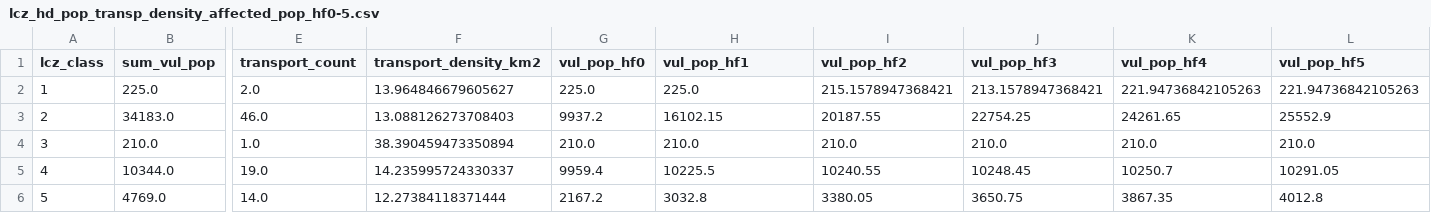
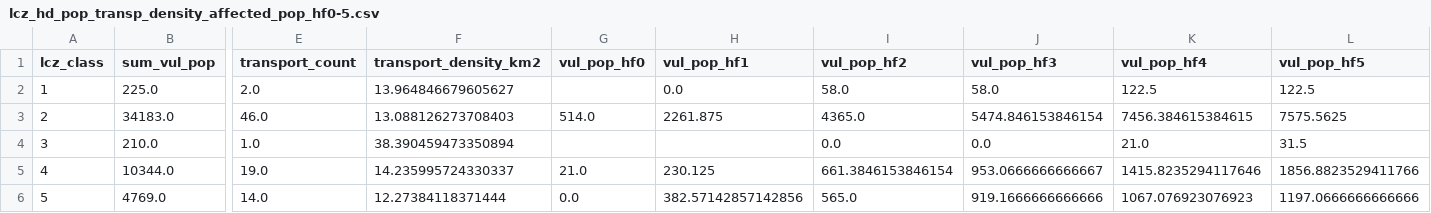
Before and after one commit to reproducible-agile/accessibility-analysis-isocalors, a CSV file: data/lcz_hd_pop_transp_density_affected_pop_hf0-5.csv, drawn as a sheet; only a part is shown, gaps mark what is left out; the diff covers the shown part only; the diff names each change by its address in the sheet, - before the commit and + after, or states it on an @@ line.

```diff
--- a/data/lcz_hd_pop_transp_density_affected_pop_hf0-5.csv
+++ b/data/lcz_hd_pop_transp_density_affected_pop_hf0-5.csv
-G2 (vul_pop_hf0): 225.0
+G2 (vul_pop_hf0): (empty)
-H2 (vul_pop_hf1): 225.0
+H2 (vul_pop_hf1): 0.0
-I2 (vul_pop_hf2): 215.1578947368421
+I2 (vul_pop_hf2): 58.0
-J2 (vul_pop_hf3): 213.1578947368421
+J2 (vul_pop_hf3): 58.0
-K2 (vul_pop_hf4): 221.94736842105263
+K2 (vul_pop_hf4): 122.5
-L2 (vul_pop_hf5): 221.94736842105263
+L2 (vul_pop_hf5): 122.5
-G3 (vul_pop_hf0): 9937.2
+G3 (vul_pop_hf0): 514.0
-H3 (vul_pop_hf1): 16102.15
+H3 (vul_pop_hf1): 2261.875
-I3 (vul_pop_hf2): 20187.55
+I3 (vul_pop_hf2): 4365.0
-J3 (vul_pop_hf3): 22754.25
+J3 (vul_pop_hf3): 5474.846153846154
-K3 (vul_pop_hf4): 24261.65
+K3 (vul_pop_hf4): 7456.384615384615
-L3 (vul_pop_hf5): 25552.9
+L3 (vul_pop_hf5): 7575.5625
-G4 (vul_pop_hf0): 210.0
+G4 (vul_pop_hf0): (empty)
-H4 (vul_pop_hf1): 210.0
+H4 (vul_pop_hf1): (empty)
-I4 (vul_pop_hf2): 210.0
+I4 (vul_pop_hf2): 0.0
-J4 (vul_pop_hf3): 210.0
+J4 (vul_pop_hf3): 0.0
-K4 (vul_pop_hf4): 210.0
+K4 (vul_pop_hf4): 21.0
-L4 (vul_pop_hf5): 210.0
+L4 (vul_pop_hf5): 31.5
-G5 (vul_pop_hf0): 9959.4
+G5 (vul_pop_hf0): 21.0
-H5 (vul_pop_hf1): 10225.5
+H5 (vul_pop_hf1): 230.125
-I5 (vul_pop_hf2): 10240.55
+I5 (vul_pop_hf2): 661.3846153846154
-J5 (vul_pop_hf3): 10248.45
+J5 (vul_pop_hf3): 953.0666666666667
-K5 (vul_pop_hf4): 10250.7
+K5 (vul_pop_hf4): 1415.8235294117646
-L5 (vul_pop_hf5): 10291.05
+L5 (vul_pop_hf5): 1856.8823529411766
-G6 (vul_pop_hf0): 2167.2
+G6 (vul_pop_hf0): 0.0
-H6 (vul_pop_hf1): 3032.8
+H6 (vul_pop_hf1): 382.57142857142856
-I6 (vul_pop_hf2): 3380.05
+I6 (vul_pop_hf2): 565.0
-J6 (vul_pop_hf3): 3650.75
+J6 (vul_pop_hf3): 919.1666666666666
-K6 (vul_pop_hf4): 3867.35
+K6 (vul_pop_hf4): 1067.076923076923
-L6 (vul_pop_hf5): 4012.8
+L6 (vul_pop_hf5): 1197.0666666666666
```
Also changed, not shown: 48 edited cells elsewhere in this file, data/POIs_difference_noon_5_15.csv, 12 other files.
